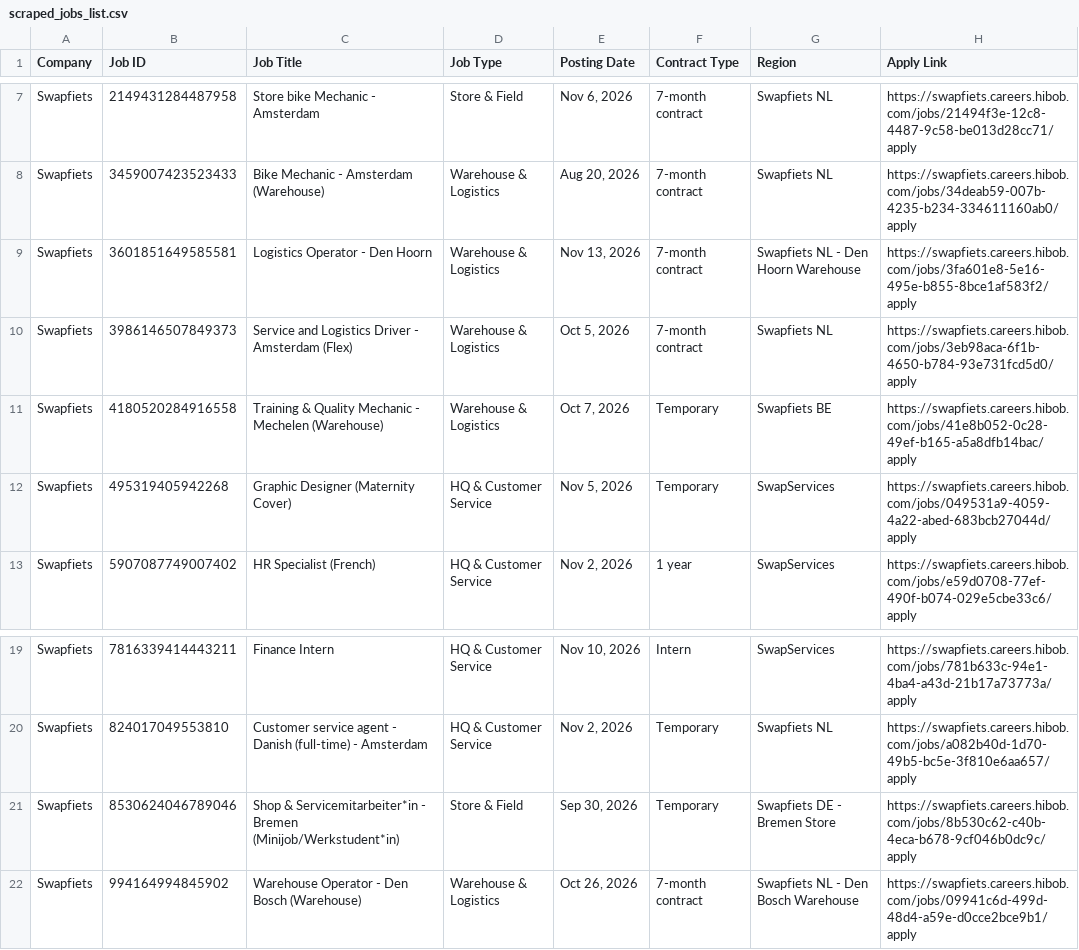
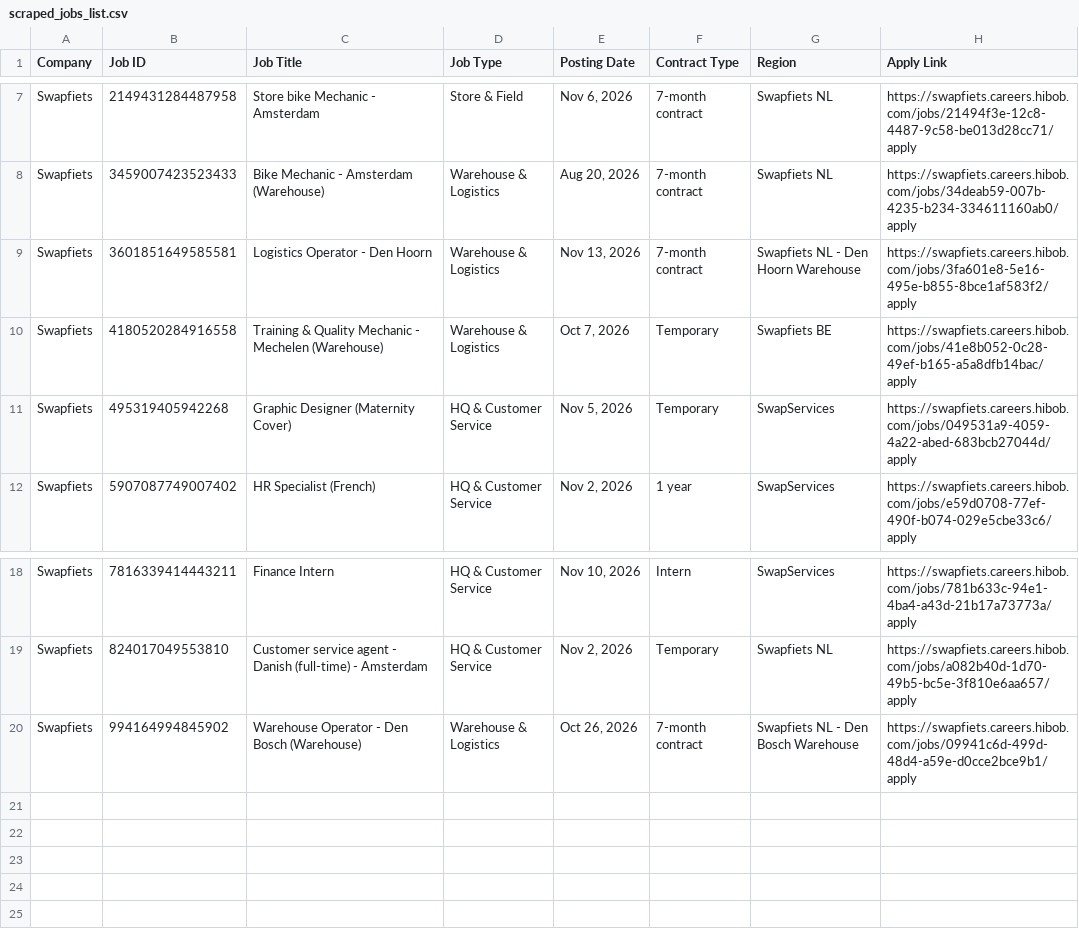
Before and after one commit to rakshit3549/jobpage, a CSV file: scraped_jobs_list.csv, drawn as a sheet; only a part is shown, gaps mark what is left out; the diff names each change by its address in the sheet, - before the commit and + after, or states it on an @@ line.

```diff
--- a/scraped_jobs_list.csv
+++ b/scraped_jobs_list.csv
-row 10: Swapfiets | 3986146507849373 | Service and Logistics Driver - Amsterdam (Flex) | Warehouse & Logistics | Oct 5, 2026 | 7-month contract | Swapfiets NL | https://swapfiets.careers.hibob.com/jobs/3eb98aca-6f1b-4650-b784-93e731fcd5d0/apply
-row 21: Swapfiets | 8530624046789046 | Shop & Servicemitarbeiter*in - Bremen (Minijob/Werkstudent*in) | Store & Field | Sep 30, 2026 | Temporary | Swapfiets DE - Bremen Store | https://swapfiets.careers.hibob.com/jobs/8b530c62-c40b-4eca-b678-9cf046b0dc9c/apply
```
